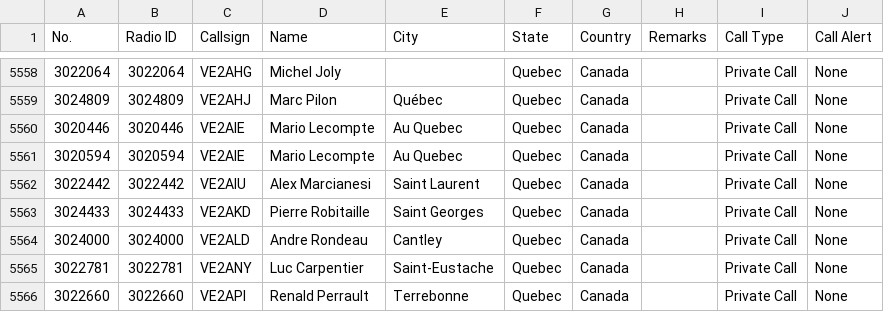
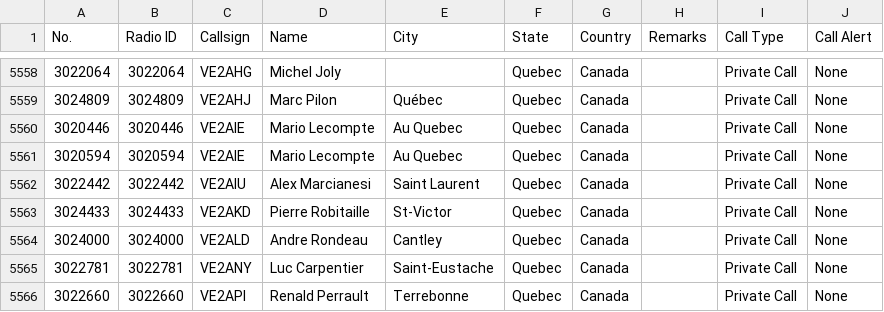
Before and after one commit to CraigHead/Anytone-DMR-Users, a CSV file: dmr_users_canada.csv, drawn as a sheet; only a part is shown, gaps mark what is left out.

Commit message:
Updated DMR User List 20250325.1

```diff
--- a/dmr_users_canada.csv
+++ b/dmr_users_canada.csv
@@ -5562,3 +5562,3 @@
 "3022442","3022442","VE2AIU","Alex Marcianesi","Saint Laurent","Quebec","Canada","","Private Call","None"
-"3024433","3024433","VE2AKD","Pierre Robitaille","Saint Georges","Quebec","Canada","","Private Call","None"
+"3024433","3024433","VE2AKD","Pierre Robitaille","St-Victor","Quebec","Canada","","Private Call","None"
 "3024000","3024000","VE2ALD","Andre Rondeau","Cantley","Quebec","Canada","","Private Call","None"
```
